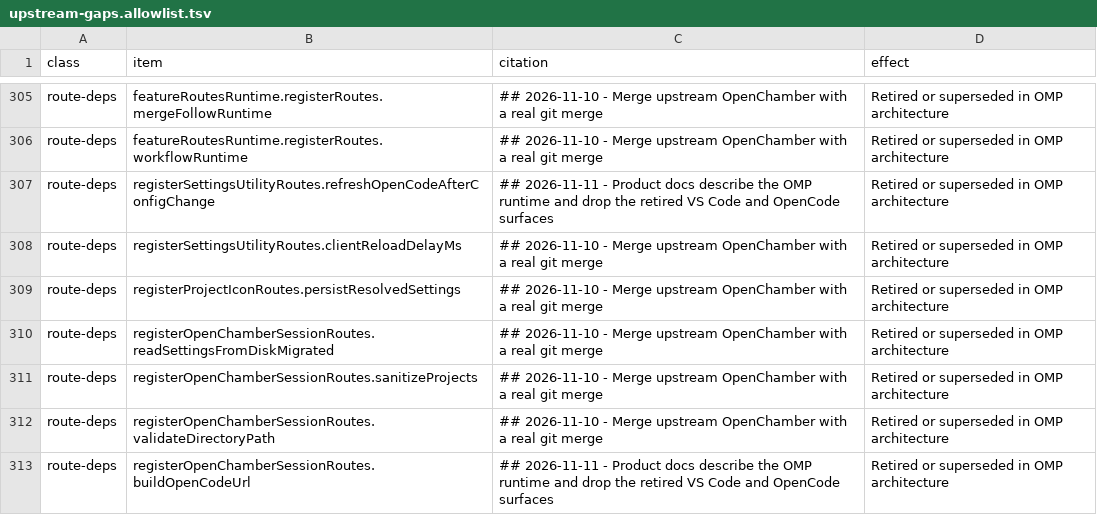
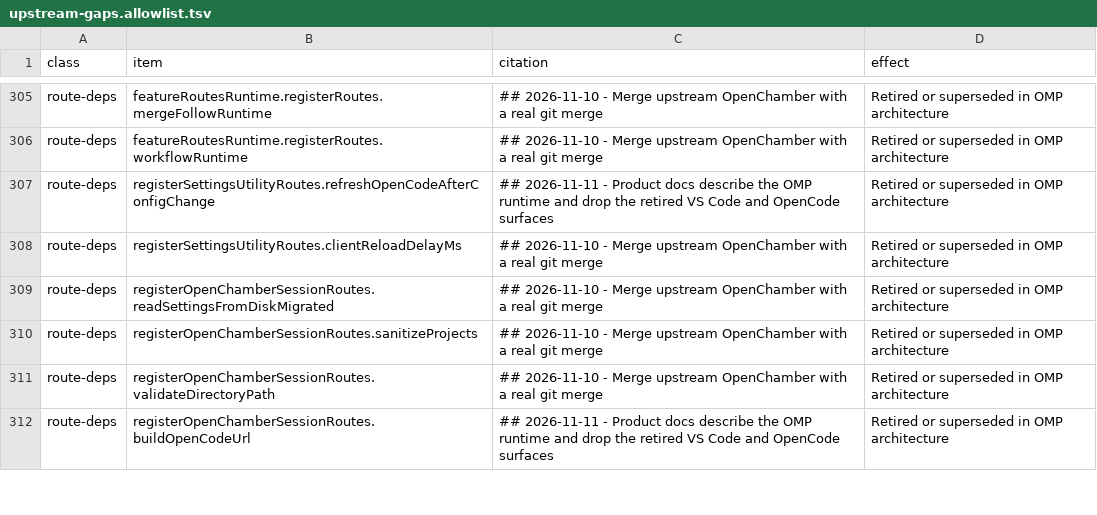
Before and after one commit to Shizuku-Yume/ohpichamber-dev, a TSV file: scripts/upstream-gaps.allowlist.tsv, drawn as a sheet; only a part is shown, gaps mark what is left out.

```diff
--- a/scripts/upstream-gaps.allowlist.tsv
+++ b/scripts/upstream-gaps.allowlist.tsv
@@ -308,3 +308,2 @@ route-deps	registerSettingsUtilityRoutes.refreshOpenCodeAfterConfigChange	## 202
 route-deps	registerSettingsUtilityRoutes.clientReloadDelayMs	## 2026-11-10 - Merge upstream OpenChamber with a real git merge	Retired or superseded in OMP architecture
-route-deps	registerProjectIconRoutes.persistResolvedSettings	## 2026-11-10 - Merge upstream OpenChamber with a real git merge	Retired or superseded in OMP architecture
 route-deps	registerOpenChamberSessionRoutes.readSettingsFromDiskMigrated	## 2026-11-10 - Merge upstream OpenChamber with a real git merge	Retired or superseded in OMP architecture
```
Also changed, not shown: 3 other files.
